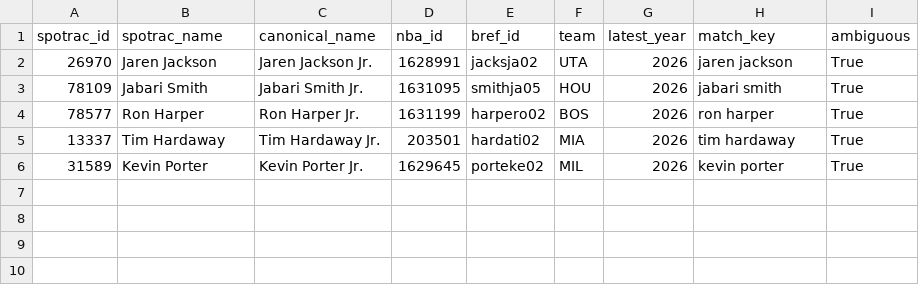
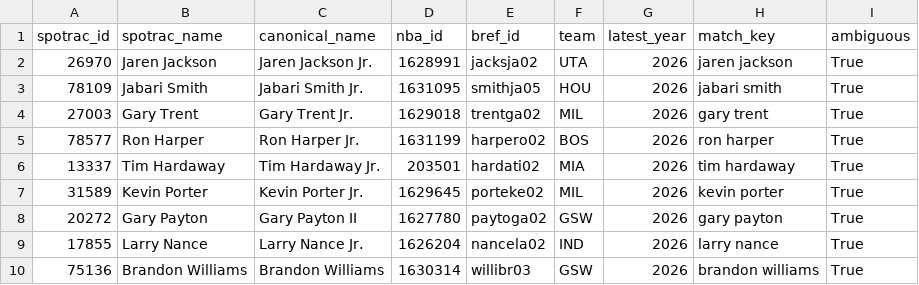
Before and after one commit to gabriel1200/site_Data, a CSV file: figures/crosswalk_ambiguous.csv, drawn as a sheet; the diff names each change by its address in the sheet, - before the commit and + after, or states it on an @@ line.

```diff
--- a/figures/crosswalk_ambiguous.csv
+++ b/figures/crosswalk_ambiguous.csv
+row 4: 27003 | Gary Trent | Gary Trent Jr. | 1629018 | trentga02 | MIL | 2026 | gary trent | True
+row 8: 20272 | Gary Payton | Gary Payton II | 1627780 | paytoga02 | GSW | 2026 | gary payton | True
+row 9: 17855 | Larry Nance | Larry Nance Jr. | 1626204 | nancela02 | IND | 2026 | larry nance | True
+row 10: 75136 | Brandon Williams | Brandon Williams | 1630314 | willibr03 | GSW | 2026 | brandon williams | True
```
Also changed, not shown: figures/crosswalk_unmatched.csv, figures/manual_ids_template.csv, 6 other files.
